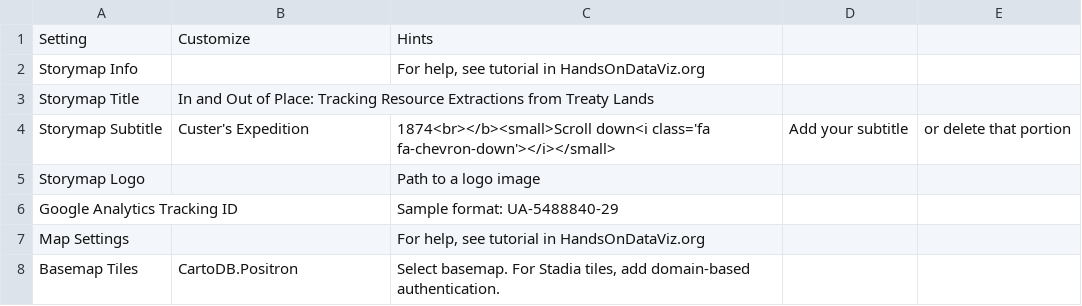
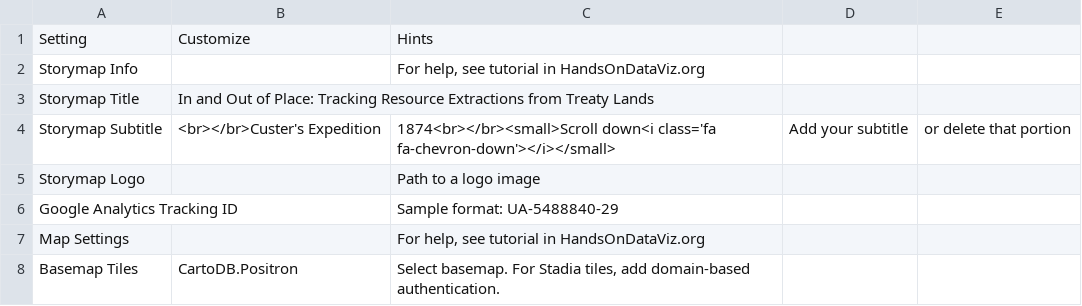
Before and after one commit to Brown-University-Library/ioop, a CSV file: csv/Options.csv, drawn as a sheet; only a part is shown.

Commit message:
Update Options.csv

```diff
--- a/csv/Options.csv
+++ b/csv/Options.csv
@@ -3,3 +3,3 @@ Storymap Info,,"For help, see tutorial in HandsOnDataViz.org"
 Storymap Title,In and Out of Place: Tracking Resource Extractions from Treaty Lands,
-Storymap Subtitle,Custer's Expedition, 1874<br></b><small>Scroll down<i class='fa fa-chevron-down'></i></small>,Add your subtitle, or delete that portion
+Storymap Subtitle,<br></br>Custer's Expedition, 1874<br></br><small>Scroll down<i class='fa fa-chevron-down'></i></small>,Add your subtitle, or delete that portion
 Storymap Logo,,Path to a logo image
```
